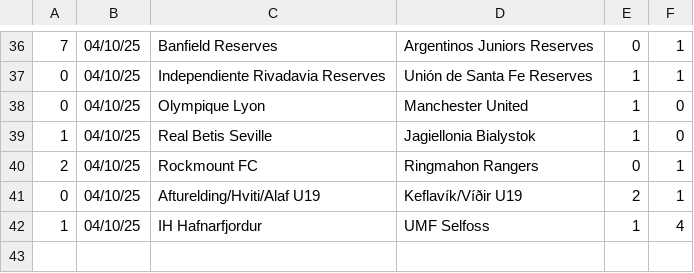
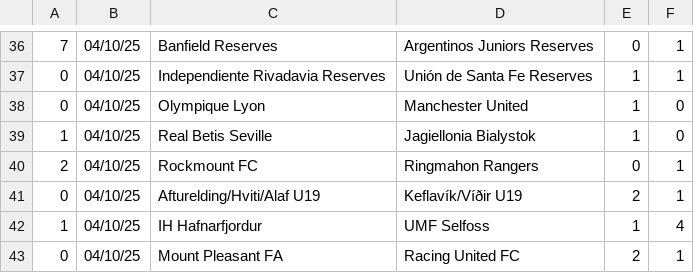
Before and after one commit to JOSPHATT/Finished_Matches, a CSV file: half_time_matches.csv, drawn as a sheet; only a part is shown, gaps mark what is left out; the diff names each change by its address in the sheet, - before the commit and + after, or states it on an @@ line.

```diff
--- a/half_time_matches.csv
+++ b/half_time_matches.csv
+row 43: 0 | 04/10/25 | Mount Pleasant FA | Racing United FC | 2 | 1
```
